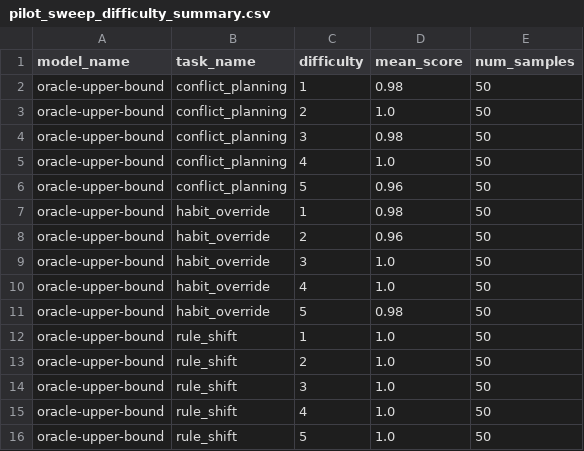
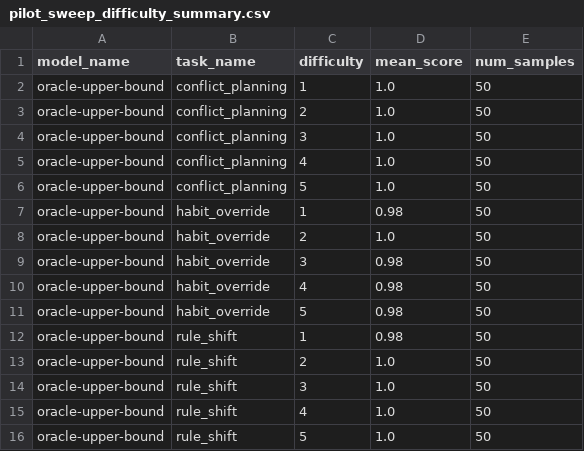
Before and after one commit to kudosscience/cognitive-ability-benchmark, a CSV file: outputs/pilot_sweep_difficulty_summary.csv, drawn as a sheet; only a part is shown; the diff covers the shown part only.

Commit message:
Update pilot sweep report and task summary with new model scores and rankings
- Updated overall scores in pilot_sweep_report.md, including new model "reasoning-frontier-xl" with a score of 0.844.
- Modified pilot_sweep_task_summary.csv to reflect updated scores for "oracle-upper-bound" and added scores for "reasoning-frontier-xl" across tasks.
- Adjusted test_pilot_sweep.py to include "reasoning-frontier-xl" in the overall ranking test.

```diff
--- a/outputs/pilot_sweep_difficulty_summary.csv
+++ b/outputs/pilot_sweep_difficulty_summary.csv
@@ -1,13 +1,13 @@
 model_name,task_name,difficulty,mean_score,num_samples
-oracle-upper-bound,conflict_planning,1,0.98,50
+oracle-upper-bound,conflict_planning,1,1.0,50
 oracle-upper-bound,conflict_planning,2,1.0,50
-oracle-upper-bound,conflict_planning,3,0.98,50
+oracle-upper-bound,conflict_planning,3,1.0,50
 oracle-upper-bound,conflict_planning,4,1.0,50
-oracle-upper-bound,conflict_planning,5,0.96,50
+oracle-upper-bound,conflict_planning,5,1.0,50
 oracle-upper-bound,habit_override,1,0.98,50
-oracle-upper-bound,habit_override,2,0.96,50
-oracle-upper-bound,habit_override,3,1.0,50
-oracle-upper-bound,habit_override,4,1.0,50
+oracle-upper-bound,habit_override,2,1.0,50
+oracle-upper-bound,habit_override,3,0.98,50
+oracle-upper-bound,habit_override,4,0.98,50
 oracle-upper-bound,habit_override,5,0.98,50
-oracle-upper-bound,rule_shift,1,1.0,50
+oracle-upper-bound,rule_shift,1,0.98,50
 oracle-upper-bound,rule_shift,2,1.0,50
```
Also changed, not shown: 15 added rows elsewhere in this file, outputs/pilot_sweep_task_summary.csv, 7 other files.
